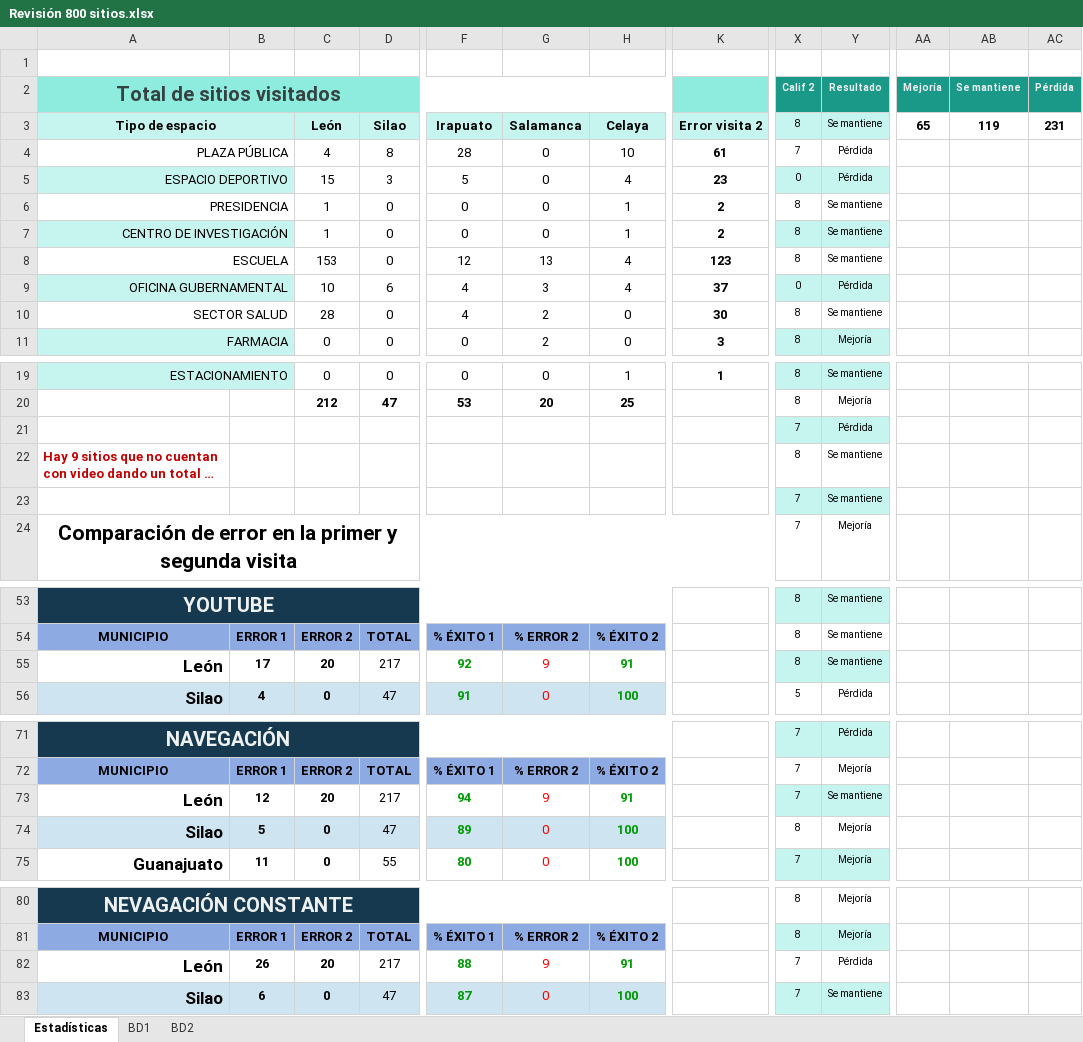
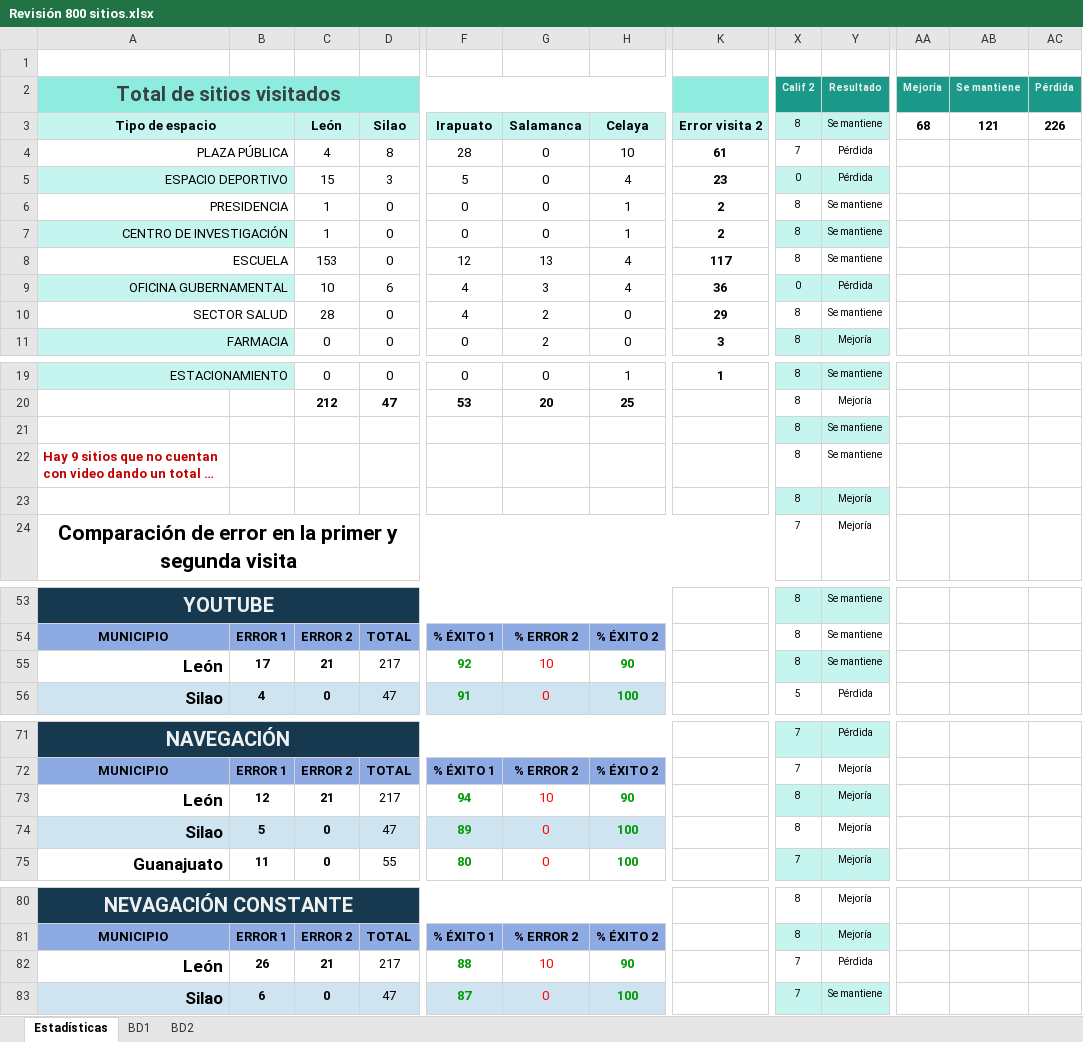
Before and after one commit to NetHome800/Revision800sitiosSOP, an Excel workbook: Revisión 800 sitios.xlsx, sheet Estadísticas, drawn as a sheet; only a part is shown, gaps mark what is left out; long unchanged cells end in …; values as stored, in another font and other column widths than the file's, no borders; charts and pictures and conditional formats not drawn; the diff covers the shown part only; the diff names each change by its address in the sheet, - before the commit and + after, or states it on an @@ line.

```diff
--- a/Revisión 800 sitios.xlsx (sheet Estadísticas)
+++ b/Revisión 800 sitios.xlsx (sheet Estadísticas)
-AA3 (Mejoría): 65
+AA3 (Mejoría): 68
-AB3 (Se mantiene): 119
+AB3 (Se mantiene): 121
-AC3 (Pérdida): 231
+AC3 (Pérdida): 226
-K8: 123
+K8: 117
-K9: 37
+K9: 36
-K10: 30
+K10: 29
-X21 (Calif 2): 7
+X21 (Calif 2): 8
-Y21 (Resultado): Pérdida
+Y21 (Resultado): Se mantiene
-X23 (Calif 2): 7
+X23 (Calif 2): 8
-Y23 (Resultado): Se mantiene
+Y23 (Resultado): Mejoría
-C55: 20
+C55: 21
-G55: 9
+G55: 10
-H55: 91
+H55: 90
-C73: 20
+C73: 21
-G73: 9
+G73: 10
-H73: 91
+H73: 90
-X73 (Calif 2): 7
+X73 (Calif 2): 8
-Y73 (Resultado): Se mantiene
+Y73 (Resultado): Mejoría
-C82: 20
+C82: 21
-G82: 9
+G82: 10
-H82: 91
+H82: 90
```
Also changed, not shown: 15 edited cells elsewhere in this sheet, sheet BD2, charts or pictures.
